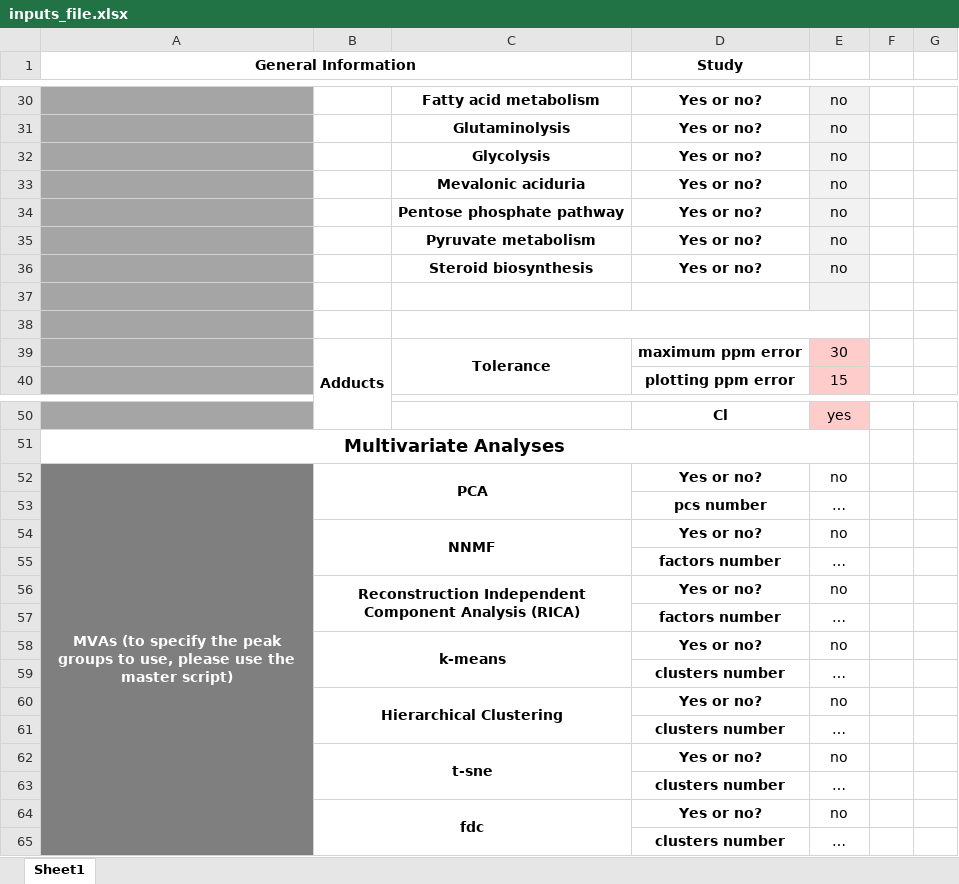
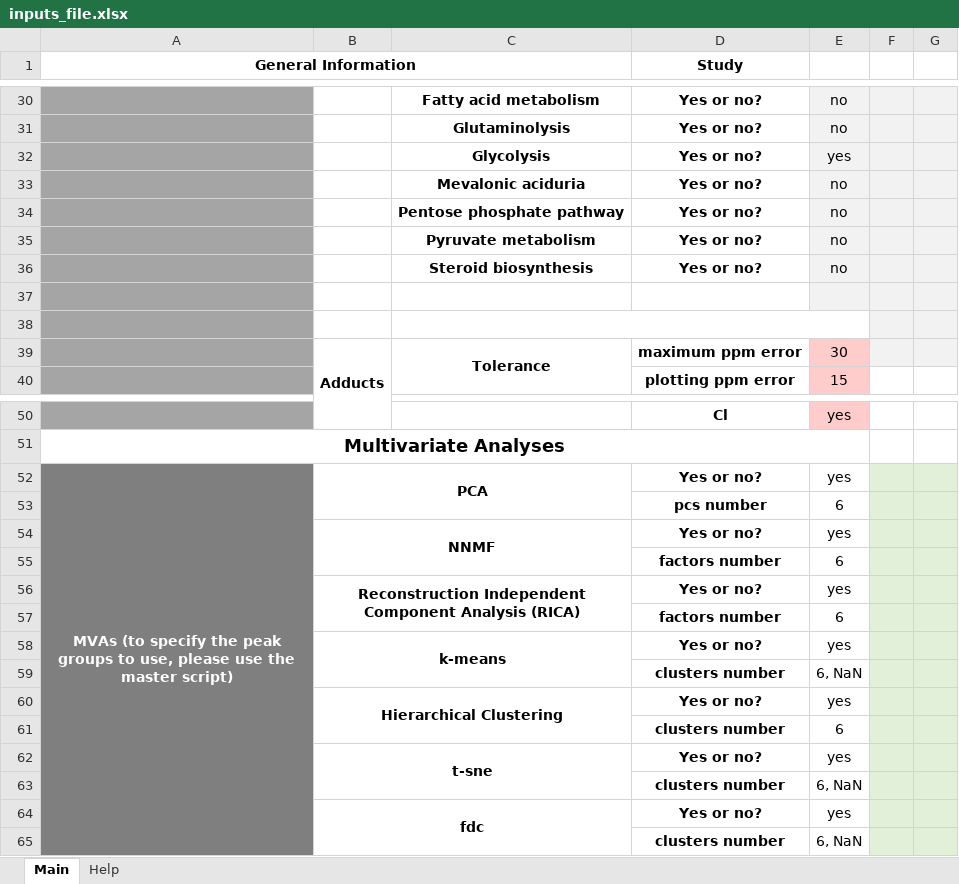
Before and after one commit to NICE-MSI/adhoc-data-processing-pipeline, an Excel workbook: required-files/inputs_file.xlsx, sheet Main, drawn as a sheet; only a part is shown, gaps mark what is left out; values as stored, in another font and other column widths than the file's, no borders; the diff covers the shown part only; the diff names each change by its address in the sheet, - before the commit and + after, or states it on an @@ line.

```diff
--- a/required-files/inputs_file.xlsx (sheet Main)
+++ b/required-files/inputs_file.xlsx (sheet Main)
-sheet tab: Sheet1
+sheet tab: Main
+sheet tab: Help
-F30:G39 fill: none
+F30:G39 fill: #F2F2F2
-E32: no
+E32: yes
-E52: no
+E52: yes
-F52:G65 fill: none
+F52:G65 fill: #E2F0D9
-E53: …
+E53: 6
-E54: no
+E54: yes
-E55: …
+E55: 6
-E56: no
+E56: yes
-E57: …
+E57: 6
-E58: no
+E58: yes
-E59: …
+E59: 6, NaN
-E60: no
+E60: yes
-E61: …
+E61: 6
-E62: no
+E62: yes
-E63: …
+E63: 6, NaN
-E64: no
+E64: yes
-E65: …
+E65: 6, NaN
```
Also changed, not shown: 1 added row, 1 removed row, 8 edited cells and cell formats elsewhere in this sheet, 11 other files.
